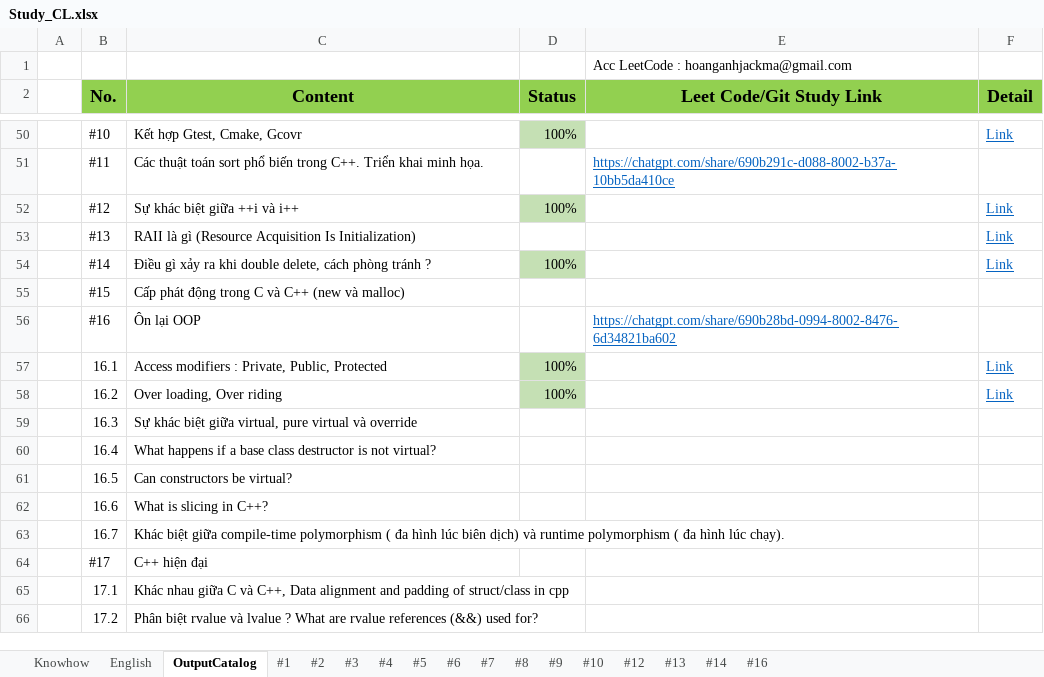
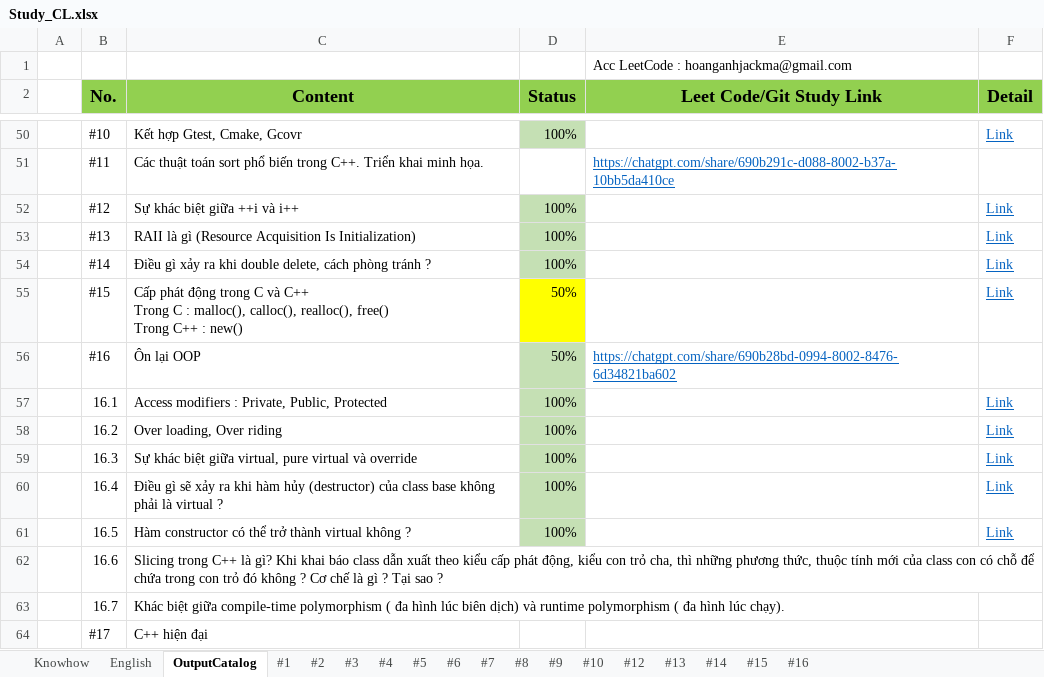
Before and after one commit to HoangAnh-Dinh/C-_Learning, an Excel workbook: Study_CL.xlsx, sheet OutputCatalog, drawn as a sheet; only a part is shown, gaps mark what is left out; the shorter side is filled out with more unchanged rows; values as stored, in another font and other column widths than the file's, no borders; ↵ is a line break in a cell; the diff names each change by its address in the sheet, - before the commit and + after, or states it on an @@ line.

```diff
--- a/Study_CL.xlsx (sheet OutputCatalog)
+++ b/Study_CL.xlsx (sheet OutputCatalog)
+sheet tab: #15
-D53 (Status): (empty)
+D53 (Status): 100%
-D53 fill: none
+D53 fill: #C5E0B4
-C55 (Content): …và C++ (new và malloc)
+C55 (Content): …và C++ ↵ Trong C : malloc(), calloc(), realloc(), free() ↵ Trong C++ : new()
-D55:D56 (Status): (empty)
+D55:D56 (Status): 50%
-D55 fill: none
+D55 fill: #FFFF00
-F55 (Detail): (empty)
+F55 (Detail): Link
-D56 fill: none
+D56 fill: #C5E0B4
-D59:D61 (Status): (empty)
+D59:D61 (Status): 100%
-D59:D61 fill: none
+D59:D61 fill: #C5E0B4
-F59:F61 (Detail): (empty)
+F59:F61 (Detail): Link
-C60 (Content): What happens if a base class destructor is not virtual?
+C60 (Content): Điều gì sẽ xảy ra khi hàm hủy (destructor) của class base không phải là virtual ?
-C61 (Content): Can constructors be virtual?
+C61 (Content): Hàm constructor có thể trở thành virtual không ?
-C62 (Content): What is slicing in C++?
+C62 (Content): Slicing trong C++ là gì? Khi khai báo class dẫn xuất theo kiểu cấp phát động, kiểu con trỏ cha, thì những phương thức, thuộc tính mới của class con có chỗ để chứa trong con trỏ đó không ? Cơ chế là gì ? Tại sao ?
```
Also changed, not shown: sheet #16, sheet #13.
